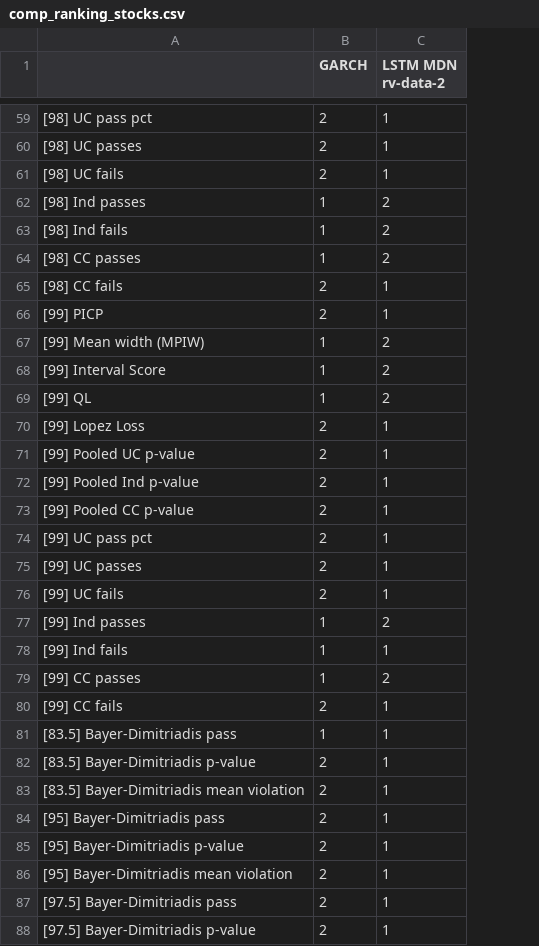
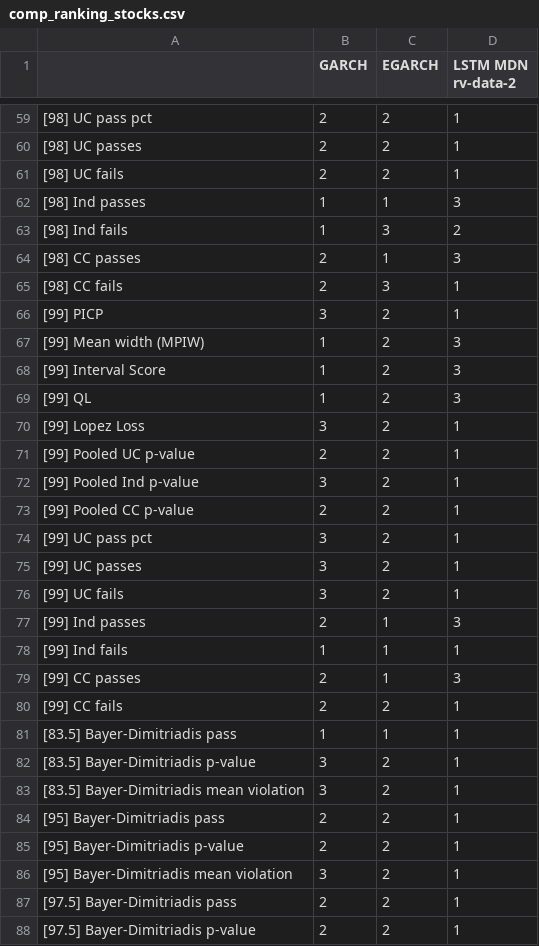
Before and after one commit to tjespe/master, a CSV file: Code/results/comp_ranking_stocks.csv, drawn as a sheet; only a part is shown, gaps mark what is left out; addresses are those after the commit; the diff covers the shown part only; the diff names each change by its address in the sheet, - before the commit and + after, or states it on an @@ line.

```diff
--- a/Code/results/comp_ranking_stocks.csv
+++ b/Code/results/comp_ranking_stocks.csv
+column C (EGARCH), rows 59-88: 2 | 2 | 2 | 1 | 3 | 1 | 3 | 2 | 2 | 2 | 2 | 2 | 2 | 2 | 2 | 2 | 2 | 2 | 1 | 1 | 1 | 2 | 1 | 2 | 2 | 2 | 2 | 2 | 2 | 2
-D62 (LSTM MDN rv-data-2): 2
+D62 (LSTM MDN rv-data-2): 3
-B64 (GARCH): 1
+B64 (GARCH): 2
-D64 (LSTM MDN rv-data-2): 2
+D64 (LSTM MDN rv-data-2): 3
-B66 (GARCH): 2
+B66 (GARCH): 3
-D67:D69 (LSTM MDN rv-data-2): 2
+D67:D69 (LSTM MDN rv-data-2): 3
-B70 (GARCH): 2
+B70 (GARCH): 3
-B72 (GARCH): 2
+B72 (GARCH): 3
-B74:B76 (GARCH): 2
+B74:B76 (GARCH): 3
-B77 (GARCH): 1
+B77 (GARCH): 2
-D77 (LSTM MDN rv-data-2): 2
+D77 (LSTM MDN rv-data-2): 3
-B79 (GARCH): 1
+B79 (GARCH): 2
-D79 (LSTM MDN rv-data-2): 2
+D79 (LSTM MDN rv-data-2): 3
-B82:B83 (GARCH): 2
+B82:B83 (GARCH): 3
-B86 (GARCH): 2
+B86 (GARCH): 3
```
Also changed, not shown: 32 edited cells elsewhere in this file, Code/results/comp_results_stocks.csv, 1 other file.
